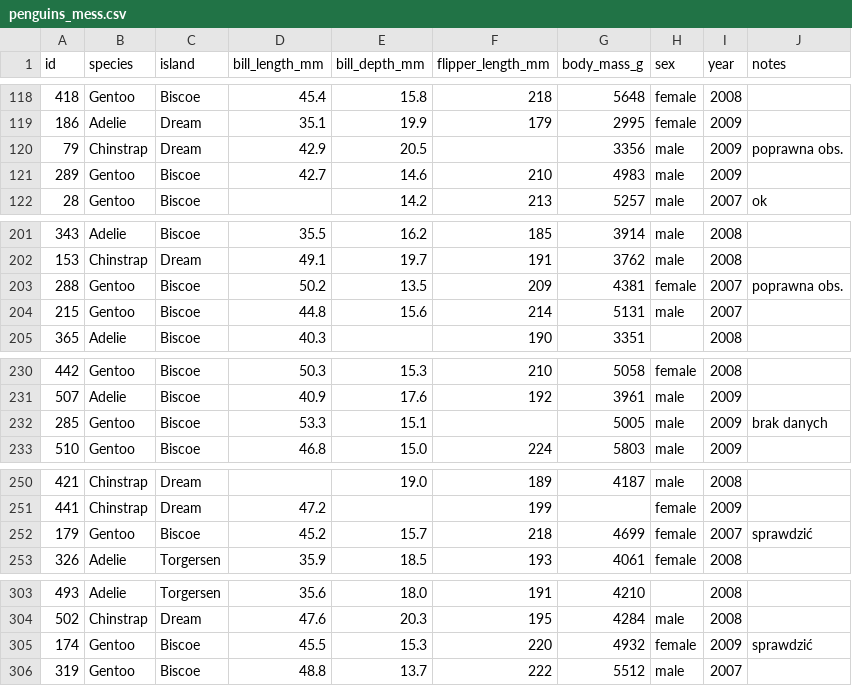
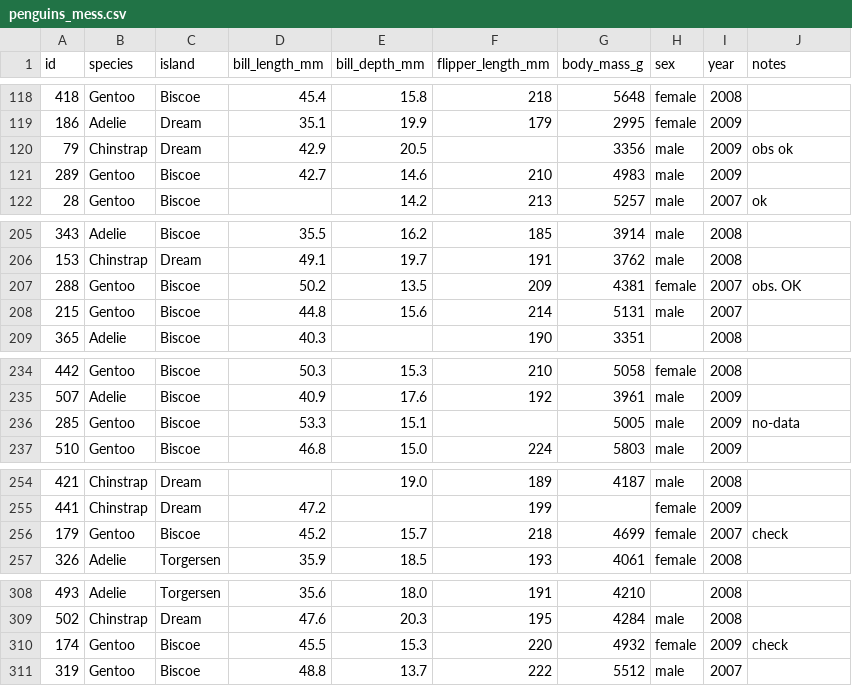
Before and after one commit to magtk/DM-r-t, a CSV file: data/penguins_mess.csv, drawn as a sheet; only a part is shown, gaps mark what is left out; the diff covers the shown part only.

```diff
--- a/data/penguins_mess.csv
+++ b/data/penguins_mess.csv
@@ -119,3 +119,3 @@ id,species,island,bill_length_mm,bill_depth_mm,flipper_length_mm,body_mass_g,sex
 186,Adelie,Dream,35.1,19.9,179,2995,female,2009,
-79,Chinstrap,Dream,42.9,20.5,,3356,male,2009,poprawna obs.
+79,Chinstrap,Dream,42.9,20.5,,3356,male,2009,obs ok
 289,Gentoo,Biscoe,42.7,14.6,210,4983,male,2009,
@@ -202,3 +206,3 @@ id,species,island,bill_length_mm,bill_depth_mm,flipper_length_mm,body_mass_g,sex
 153,Chinstrap,Dream,49.1,19.7,191,3762,male,2008,
-288,Gentoo,Biscoe,50.2,13.5,209,4381,female,2007,poprawna obs.
+288,Gentoo,Biscoe,50.2,13.5,209,4381,female,2007, obs. OK
 215,Gentoo,Biscoe,44.8,15.6,214,5131,male,2007,
@@ -231,3 +235,3 @@ id,species,island,bill_length_mm,bill_depth_mm,flipper_length_mm,body_mass_g,sex
 507,Adelie,Biscoe,40.9,17.6,192,3961,male,2009,
-285,Gentoo,Biscoe,53.3,15.1,,5005,male,2009,brak danych
+285,Gentoo,Biscoe,53.3,15.1,,5005,male,2009,no-data
 510,Gentoo,Biscoe,46.8,15.0,224,5803,male,2009,
@@ -251,3 +255,3 @@ id,species,island,bill_length_mm,bill_depth_mm,flipper_length_mm,body_mass_g,sex
 441,Chinstrap,Dream,47.2,,199,,female,2009,
-179,Gentoo,Biscoe,45.2,15.7,218,4699,female,2007,sprawdzić
+179,Gentoo,Biscoe,45.2,15.7,218,4699,female,2007,check
 326,Adelie,Torgersen,35.9,18.5,193,4061,female,2008,
@@ -304,3 +309,3 @@ id,species,island,bill_length_mm,bill_depth_mm,flipper_length_mm,body_mass_g,sex
 502,Chinstrap,Dream,47.6,20.3,195,4284,male,2008,
-174,Gentoo,Biscoe,45.5,15.3,220,4932,female,2009,sprawdzić
+174,Gentoo,Biscoe,45.5,15.3,220,4932,female,2009,check
 319,Gentoo,Biscoe,48.8,13.7,222,5512,male,2007,
```
Also changed, not shown: 5 added rows and 10 edited cells elsewhere in this file, 44 other files.
